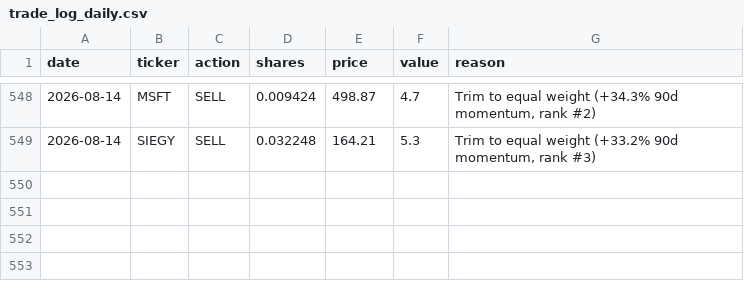
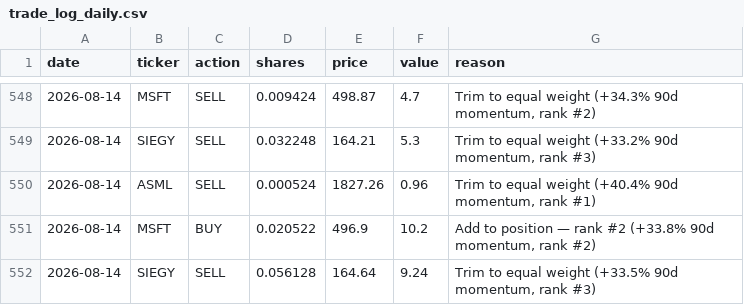
Before and after one commit to gustavwrisberg/paper-trader, a CSV file: trade_log_daily.csv, drawn as a sheet; only a part is shown, gaps mark what is left out.

```diff
--- a/trade_log_daily.csv
+++ b/trade_log_daily.csv
@@ -549 +549,4 @@ date,ticker,action,shares,price,value,reason
 2026-08-14,SIEGY,SELL,0.032248,164.21,5.3,"Trim to equal weight (+33.2% 90d momentum, rank #3)"
+2026-08-14,ASML,SELL,0.000524,1827.26,0.96,"Trim to equal weight (+40.4% 90d momentum, rank #1)"
+2026-08-14,MSFT,BUY,0.020522,496.9,10.2,"Add to position — rank #2 (+33.8% 90d momentum, rank #2)"
+2026-08-14,SIEGY,SELL,0.056128,164.64,9.24,"Trim to equal weight (+33.5% 90d momentum, rank #3)"
```
Also changed, not shown: performance_log_daily.csv, 2 other files.
